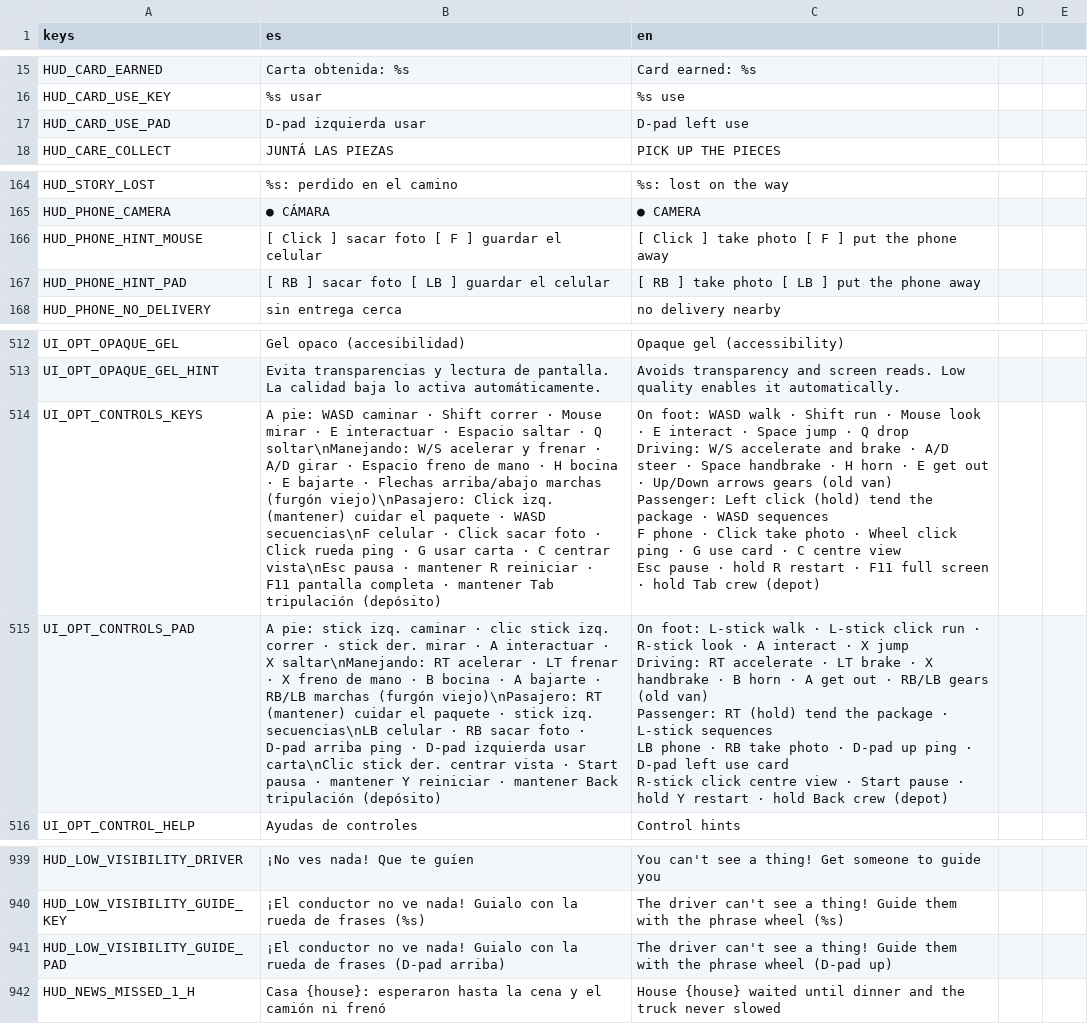
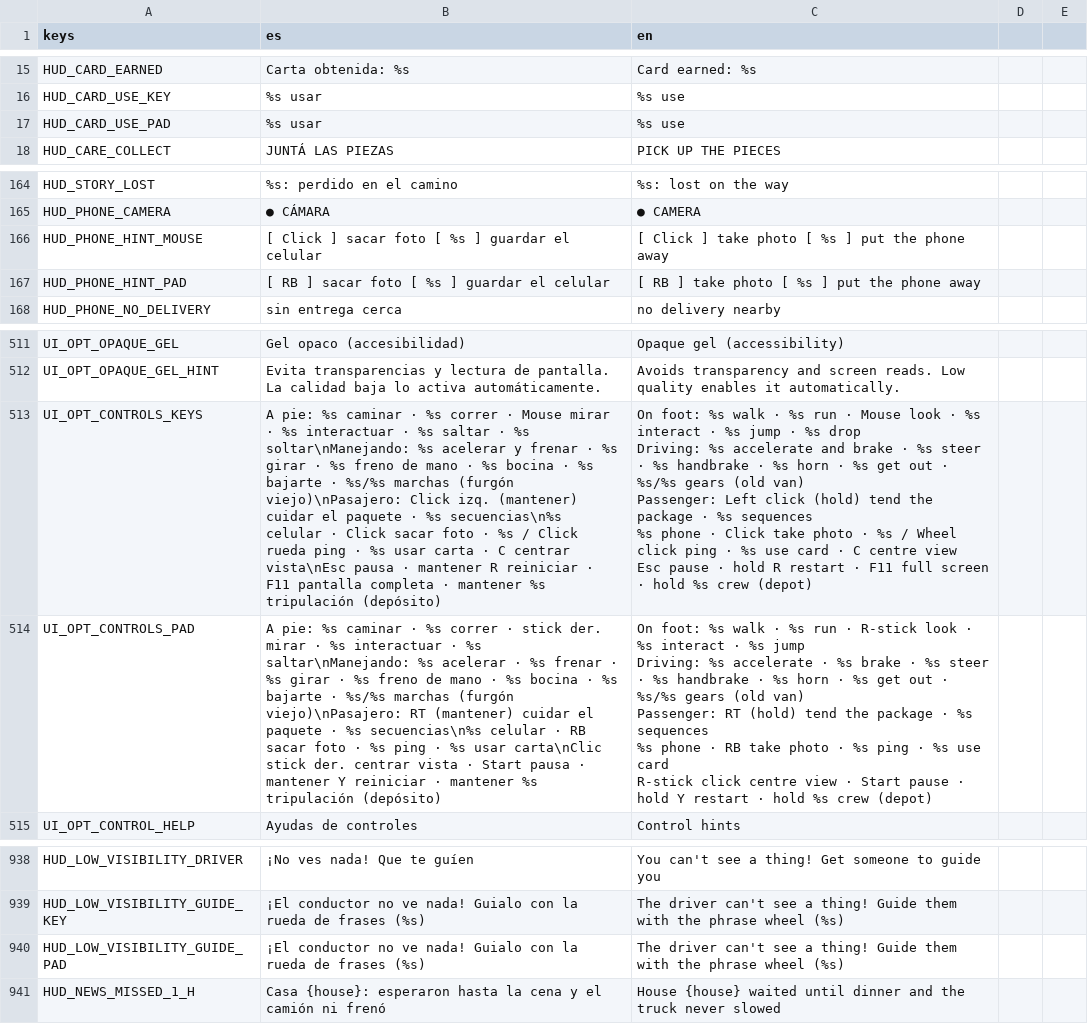
Before and after one commit to Delestal94/Prometeus, a CSV file: do-not-drop/translations/strings_ui.csv, drawn as a sheet; only a part is shown, gaps mark what is left out; addresses are those after the commit; ↵ is a line break in a cell; the diff covers the shown part only; the diff names each change by its address in the sheet, - before the commit and + after, or states it on an @@ line.

```diff
--- a/do-not-drop/translations/strings_ui.csv
+++ b/do-not-drop/translations/strings_ui.csv
-B17 (es): D-pad izquierda usar
+B17 (es): %s usar
-C17 (en): D-pad left use
+C17 (en): %s use
-B166 (es): …foto [ F ] guardar…
+B166 (es): …foto [ %s ] guardar…
-C166 (en): …photo [ F ] put…
+C166 (en): …photo [ %s ] put…
-B167 (es): [ RB ] sacar foto [ LB ] guardar el celular
+B167 (es): [ RB ] sacar foto [ %s ] guardar el celular
-C167 (en): [ RB ] take photo [ LB ] put the phone away
+C167 (en): [ RB ] take photo [ %s ] put the phone away
-B513 (es): A pie: WASD caminar · Shift correr · Mouse mirar · E interactuar · Espacio saltar · Q soltar\nManejando: W/S acelerar y frenar · A/D girar · Espacio freno de mano · H bocina · E bajarte · Flechas arriba/abajo marchas (furgón viejo)\nPasajero: Click izq. (mantener) cuidar el paquete · WASD secuencias\nF celular · Click sacar foto · Click rueda ping · G usar carta · C centrar vista\nEsc pausa · mantener R reiniciar · F11 pantalla completa · mantener Tab tripulación (depósito)
+B513 (es): A pie: %s caminar · %s correr · Mouse mirar · %s interactuar · %s saltar · %s soltar\nManejando: %s acelerar y frenar · %s girar · %s freno de mano · %s bocina · %s bajarte · %s/%s marchas (furgón viejo)\nPasajero: Click izq. (mantener) cuidar el paquete · %s secuencias\n%s celular · Click sacar foto · %s / Click rueda ping · %s usar carta · C centrar vista\nEsc pausa · mantener R reiniciar · F11 pantalla completa · mantener %s tripulación (depósito)
-C513 (en): On foot: WASD walk · Shift run · Mouse look · E interact · Space jump · Q drop ↵ Driving: W/S accelerate and brake · A/D steer · Space handbrake · H horn · E get out · Up/Down arrows gears (old van) ↵ Passenger: Left click (hold) tend the package · WASD sequences ↵ F phone · Click take photo · Wheel click ping · G use card · C centre view ↵ Esc pause · hold R restart · F11 full screen · hold Tab crew (depot)
+C513 (en): On foot: %s walk · %s run · Mouse look · %s interact · %s jump · %s drop ↵ Driving: %s accelerate and brake · %s steer · %s handbrake · %s horn · %s get out · %s/%s gears (old van) ↵ Passenger: Left click (hold) tend the package · %s sequences ↵ %s phone · Click take photo · %s / Wheel click ping · %s use card · C centre view ↵ Esc pause · hold R restart · F11 full screen · hold %s crew (depot)
-B514 (es): A pie: stick izq. caminar · clic stick izq. correr · stick der. mirar · A interactuar · X saltar\nManejando: RT acelerar · LT frenar · X freno de mano · B bocina · A bajarte · RB/LB marchas (furgón viejo)\nPasajero: RT (mantener) cuidar el paquete · stick izq. secuencias\nLB celular · RB sacar foto · D-pad arriba ping · D-pad izquierda usar carta\nClic stick der. centrar vista · Start pausa · mantener Y reiniciar · mantener Back tripulación (depósito)
+B514 (es): A pie: %s caminar · %s correr · stick der. mirar · %s interactuar · %s saltar\nManejando: %s acelerar · %s frenar · %s girar · %s freno de mano · %s bocina · %s bajarte · %s/%s marchas (furgón viejo)\nPasajero: RT (mantener) cuidar el paquete · %s secuencias\n%s celular · RB sacar foto · %s ping · %s usar carta\nClic stick der. centrar vista · Start pausa · mantener Y reiniciar · mantener %s tripulación (depósito)
-C514 (en): On foot: L-stick walk · L-stick click run · R-stick look · A interact · X jump ↵ Driving: RT accelerate · LT brake · X handbrake · B horn · A get out · RB/LB gears (old van) ↵ Passenger: RT (hold) tend the package · L-stick sequences ↵ LB phone · RB take photo · D-pad up ping · D-pad left use card ↵ R-stick click centre view · Start pause · hold Y restart · hold Back crew (depot)
+C514 (en): On foot: %s walk · %s run · R-stick look · %s interact · %s jump ↵ Driving: %s accelerate · %s brake · %s steer · %s handbrake · %s horn · %s get out · %s/%s gears (old van) ↵ Passenger: RT (hold) tend the package · %s sequences ↵ %s phone · RB take photo · %s ping · %s use card ↵ R-stick click centre view · Start pause · hold Y restart · hold %s crew (depot)
-B940 (es): …de frases (D-pad arriba)
+B940 (es): …de frases (%s)
-C940 (en): …phrase wheel (D-pad up)
+C940 (en): …phrase wheel (%s)
```
Also changed, not shown: 1 removed row and 28 edited cells elsewhere in this file, 11 other files.
